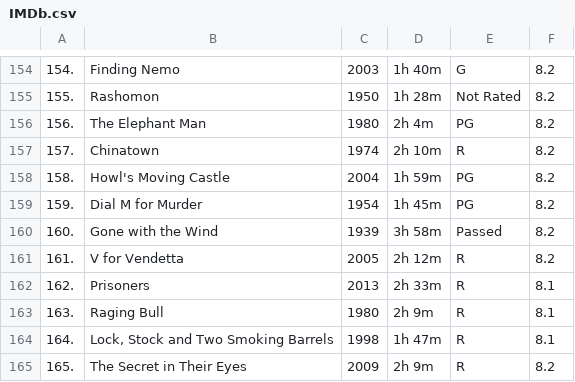
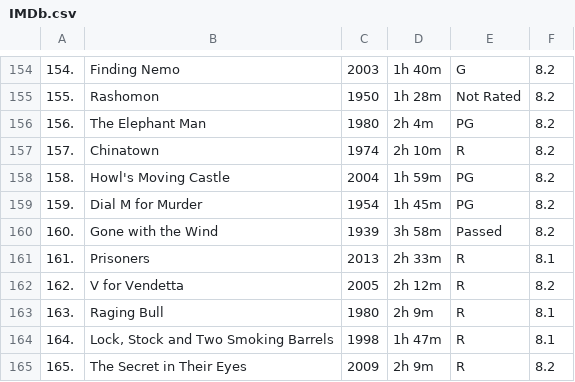
Before and after one commit to jajian/Web-Scrapping-Project, a CSV file: IMDb.csv, drawn as a sheet; only a part is shown, gaps mark what is left out; the diff covers the shown part only.

```diff
--- a/IMDb.csv
+++ b/IMDb.csv
@@ -160,4 +160,4 @@
 160.,Gone with the Wind,1939,3h 58m,Passed,8.2
-161.,V for Vendetta,2005,2h 12m,R,8.2
-162.,Prisoners,2013,2h 33m,R,8.1
+161.,Prisoners,2013,2h 33m,R,8.1
+162.,V for Vendetta,2005,2h 12m,R,8.2
 163.,Raging Bull,1980,2h 9m,R,8.1
```
Also changed, not shown: 28 edited cells elsewhere in this file, 2 other files.
